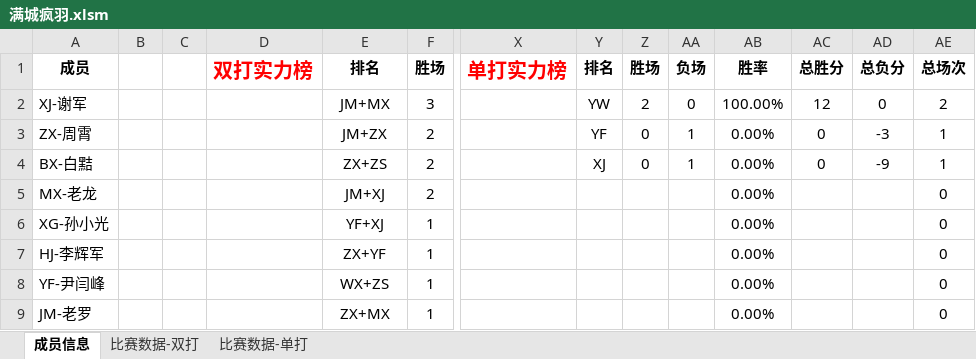
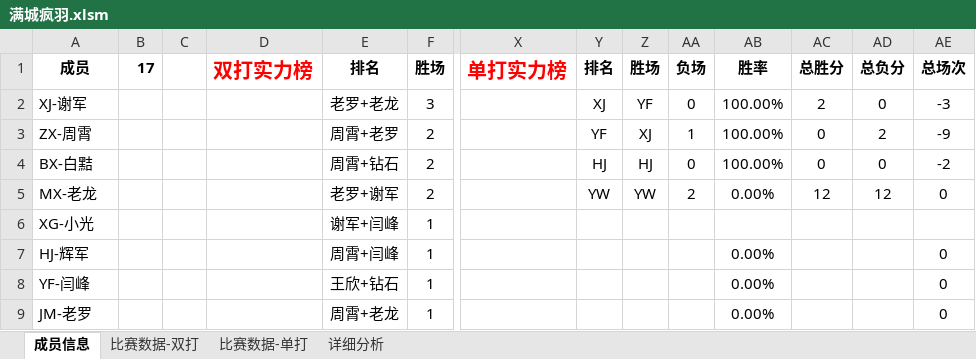
Before and after one commit to zhouxiao/badminton_team, an Excel workbook: 满城疯羽.xlsm, sheet 成员信息, drawn as a sheet; only a part is shown, gaps mark what is left out; values as stored, in another font and other column widths than the file's, no borders; charts and pictures not drawn; the diff covers the shown part only; the diff names each change by its address in the sheet, - before the commit and + after, or states it on an @@ line.

Commit message:
Added "详细分析" sheet and related analysis

```diff
--- a/满城疯羽.xlsm (sheet 成员信息)
+++ b/满城疯羽.xlsm (sheet 成员信息)
+sheet tab: 详细分析
-B1: (empty)
+B1: 17
-E2: JM+MX
+E2: 老罗+老龙
-Y2: YW
+Y2: XJ
-Z2: 2
+Z2: YF
-AC2: 12
+AC2: 2
-AE2: 2
+AE2: -3
-E3: JM+ZX
+E3: 周霄+老罗
-Z3: 0
+Z3: XJ
-AB3:AB4: 0.00%
+AB3:AB4: 100.00%
-AD3: -3
+AD3: 2
-AE3: 1
+AE3: -9
-E4: ZX+ZS
+E4: 周霄+钻石
-Y4: XJ
+Y4: HJ
-Z4: 0
+Z4: HJ
-AA4: 1
+AA4: 0
-AD4: -9
+AD4: 0
-AE4: 1
+AE4: -2
-E5: JM+XJ
+E5: 老罗+谢军
-Y5: (empty)
+Y5: YW
-Z5: (empty)
+Z5: YW
-AA5: (empty)
+AA5: 2
-AC5: (empty)
+AC5: 12
-AD5: (empty)
+AD5: 12
-A6: XG-孙小光
+A6: XG-小光
-E6: YF+XJ
+E6: 谢军+闫峰
-AB6: 0.00%
+AB6: (empty)
-AE6: 0
+AE6: (empty)
-A7: HJ-李辉军
+A7: HJ-辉军
-E7: ZX+YF
+E7: 周霄+闫峰
-A8: YF-尹闫峰
+A8: YF-闫峰
-E8: WX+ZS
+E8: 王欣+钻石
-E9: ZX+MX
+E9: 周霄+老龙
```
Also changed, not shown: 22 edited cells elsewhere in this sheet, sheet 比赛数据-双打, sheet 比赛数据-单打, formulas that keep their value, charts or pictures.
